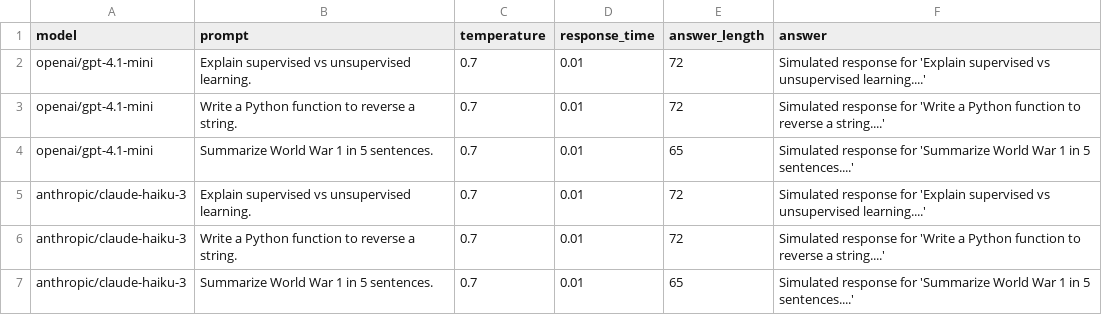
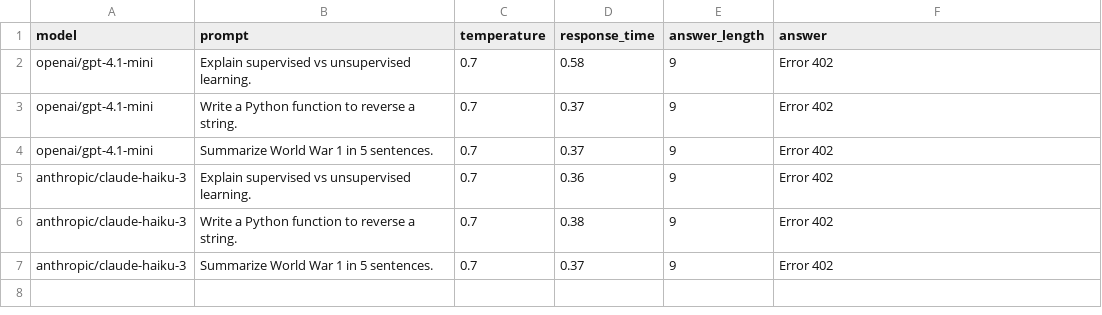
Before and after one commit to KodandaraoChellapilli/concentrate-api-exercise, a CSV file: results.csv, drawn as a sheet.

Commit message:
Fixed API call in script.py so it hits the real endpoint and updated README to match

```diff
--- a/results.csv
+++ b/results.csv
@@ -1,7 +1,7 @@
 model,prompt,temperature,response_time,answer_length,answer
-openai/gpt-4.1-mini,Explain supervised vs unsupervised learning.,0.7,0.01,72,Simulated response for 'Explain supervised vs unsupervised learning....'
-openai/gpt-4.1-mini,Write a Python function to reverse a string.,0.7,0.01,72,Simulated response for 'Write a Python function to reverse a string....'
-openai/gpt-4.1-mini,Summarize World War 1 in 5 sentences.,0.7,0.01,65,Simulated response for 'Summarize World War 1 in 5 sentences....'
-anthropic/claude-haiku-3,Explain supervised vs unsupervised learning.,0.7,0.01,72,Simulated response for 'Explain supervised vs unsupervised learning....'
-anthropic/claude-haiku-3,Write a Python function to reverse a string.,0.7,0.01,72,Simulated response for 'Write a Python function to reverse a string....'
-anthropic/claude-haiku-3,Summarize World War 1 in 5 sentences.,0.7,0.01,65,Simulated response for 'Summarize World War 1 in 5 sentences....'
+openai/gpt-4.1-mini,Explain supervised vs unsupervised learning.,0.7,0.58,9,Error 402
+openai/gpt-4.1-mini,Write a Python function to reverse a string.,0.7,0.37,9,Error 402
+openai/gpt-4.1-mini,Summarize World War 1 in 5 sentences.,0.7,0.37,9,Error 402
+anthropic/claude-haiku-3,Explain supervised vs unsupervised learning.,0.7,0.36,9,Error 402
+anthropic/claude-haiku-3,Write a Python function to reverse a string.,0.7,0.38,9,Error 402
+anthropic/claude-haiku-3,Summarize World War 1 in 5 sentences.,0.7,0.37,9,Error 402
```
